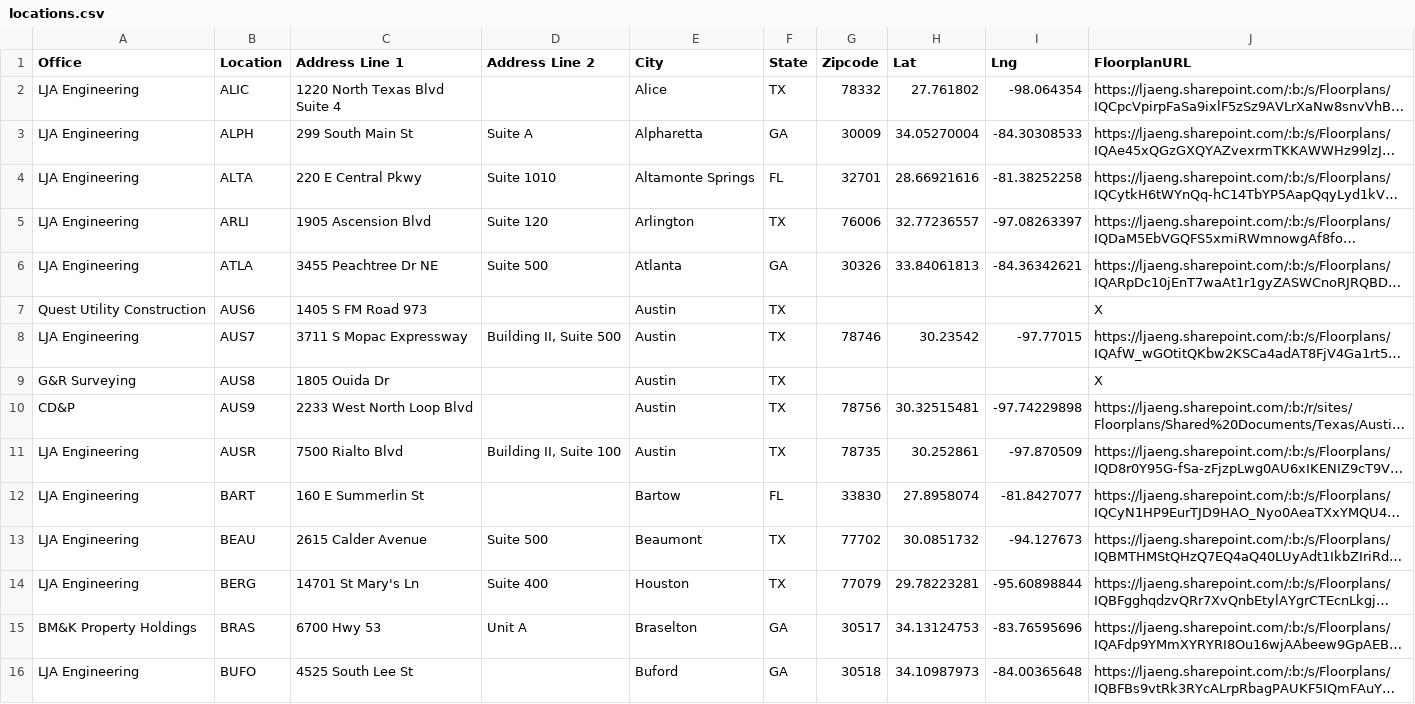
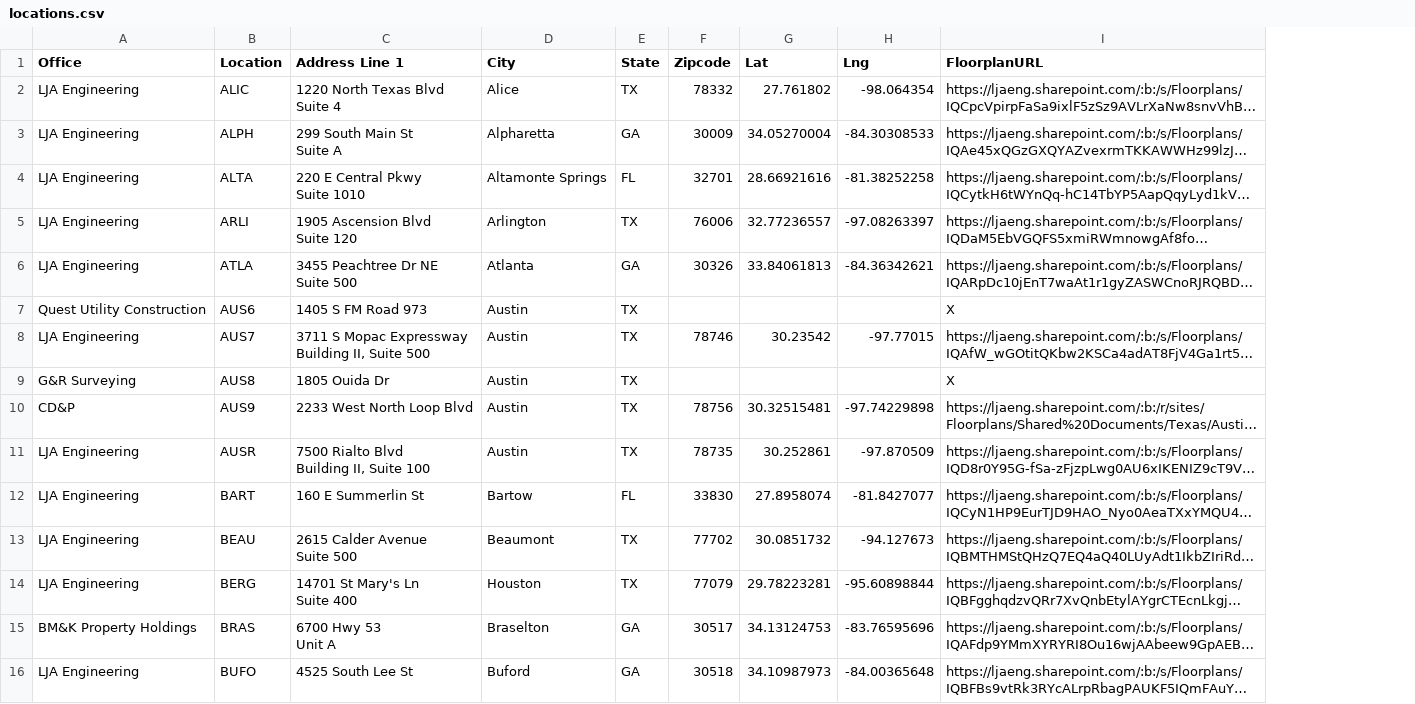
Before and after one commit to btseng-ai/OfficeLocations, a CSV file: locations.csv, drawn as a sheet; only a part is shown; long unchanged cells end in …; ↵ is a line break in a cell; the diff covers the shown part only; the diff names each change by its address in the sheet, - before the commit and + after, or states it on an @@ line.

Commit message:
Updated Address format

```diff
--- a/locations.csv
+++ b/locations.csv
-column D (Address Line 2), rows 3-15: Suite A | Suite 1010 | Suite 120 | Suite 500 |  | Building II, Suite 500 |  |  | Building II, Suite 100 |  | Suite 500 | Suite 400 | Unit A
-C3 (Address Line 1): 299 South Main St
+C3 (Address Line 1): 299 South Main St ↵ Suite A
-C4 (Address Line 1): 220 E Central Pkwy
+C4 (Address Line 1): 220 E Central Pkwy ↵ Suite 1010
-C5 (Address Line 1): 1905 Ascension Blvd
+C5 (Address Line 1): 1905 Ascension Blvd ↵ Suite 120
-C6 (Address Line 1): 3455 Peachtree Dr NE
+C6 (Address Line 1): 3455 Peachtree Dr NE ↵ Suite 500
-C8 (Address Line 1): 3711 S Mopac Expressway
+C8 (Address Line 1): 3711 S Mopac Expressway ↵ Building II, Suite 500
-C11 (Address Line 1): 7500 Rialto Blvd
+C11 (Address Line 1): 7500 Rialto Blvd ↵ Building II, Suite 100
-C13 (Address Line 1): 2615 Calder Avenue
+C13 (Address Line 1): 2615 Calder Avenue ↵ Suite 500
-C14 (Address Line 1): 14701 St Mary's Ln
+C14 (Address Line 1): 14701 St Mary's Ln ↵ Suite 400
-C15 (Address Line 1): 6700 Hwy 53
+C15 (Address Line 1): 6700 Hwy 53 ↵ Unit A
```
Also changed, not shown: 67 edited cells elsewhere in this file.
